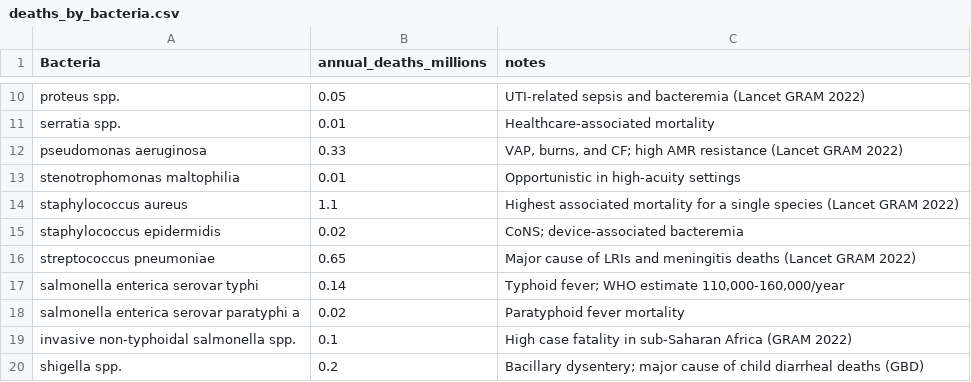
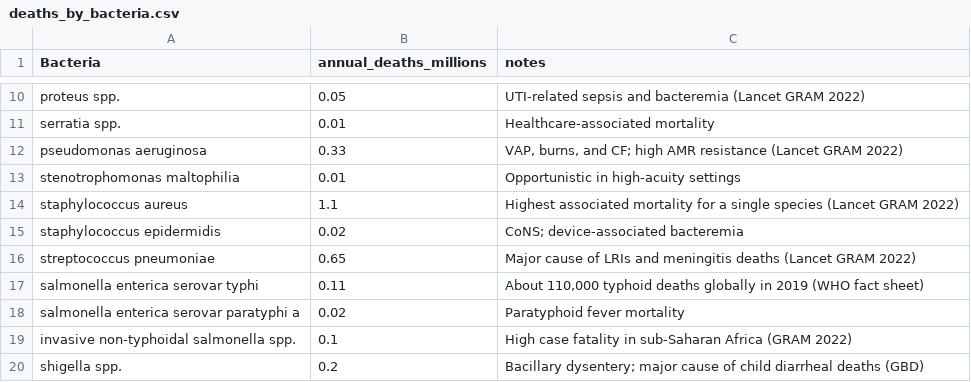
Before and after one commit to UCL/amr, a CSV file: data/deaths_by_bacteria.csv, drawn as a sheet; only a part is shown, gaps mark what is left out.

```diff
--- a/data/deaths_by_bacteria.csv
+++ b/data/deaths_by_bacteria.csv
@@ -16,3 +16,3 @@ staphylococcus epidermidis,0.02,"CoNS; device-associated bacteremia"
 streptococcus pneumoniae,0.65,"Major cause of LRIs and meningitis deaths (Lancet GRAM 2022)"
-salmonella enterica serovar typhi,0.14,"Typhoid fever; WHO estimate 110,000-160,000/year"
+salmonella enterica serovar typhi,0.11,"About 110,000 typhoid deaths globally in 2019 (WHO fact sheet)"
 salmonella enterica serovar paratyphi a,0.02,"Paratyphoid fever mortality"
```
Also changed, not shown: data/infection_incidence_by_bacteria.csv, 2 other files.
